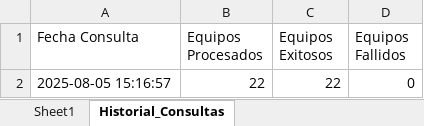
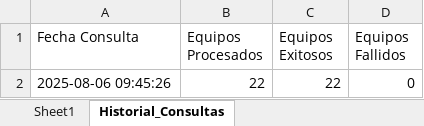
Before and after one commit to Independiente7L/infoavellared, an Excel workbook: proximos_partidos.xlsx, sheet Historial_Consultas, drawn as a sheet; values as stored, in another font and other column widths than the file's, no borders; the diff names each change by its address in the sheet, - before the commit and + after, or states it on an @@ line.

```diff
--- a/proximos_partidos.xlsx (sheet Historial_Consultas)
+++ b/proximos_partidos.xlsx (sheet Historial_Consultas)
-A2 (Fecha Consulta): 2025-08-05 15:16:57
+A2 (Fecha Consulta): 2025-08-06 09:45:26
```
Also changed, not shown: sheet Sheet1, jugadores_transfermarkt.xlsx, tm_completo.xlsx, 7 other files.
